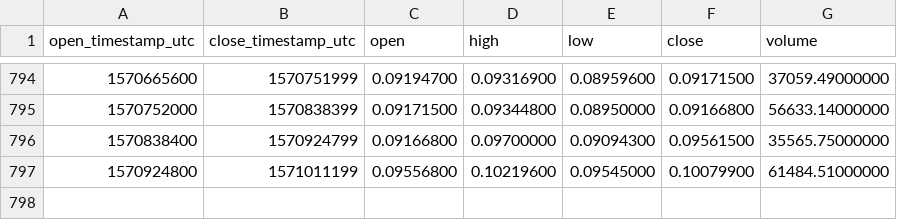
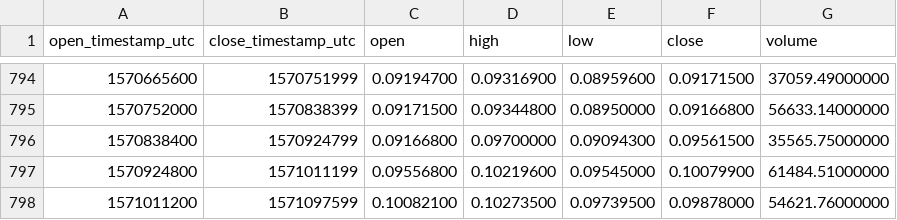
Before and after one commit to cryptobigbro/binance-BNBETH, a CSV file: binance-BNBETH-1d.csv, drawn as a sheet; only a part is shown, gaps mark what is left out; the diff names each change by its address in the sheet, - before the commit and + after, or states it on an @@ line.

Commit message:
Update OHLCV data.

```diff
--- a/binance-BNBETH-1d.csv
+++ b/binance-BNBETH-1d.csv
+row 798: 1571011200 | 1571097599 | 0.10082100 | 0.10273500 | 0.09739500 | 0.09878000 | 54621.76000000
```
Also changed, not shown: 1 other file.
